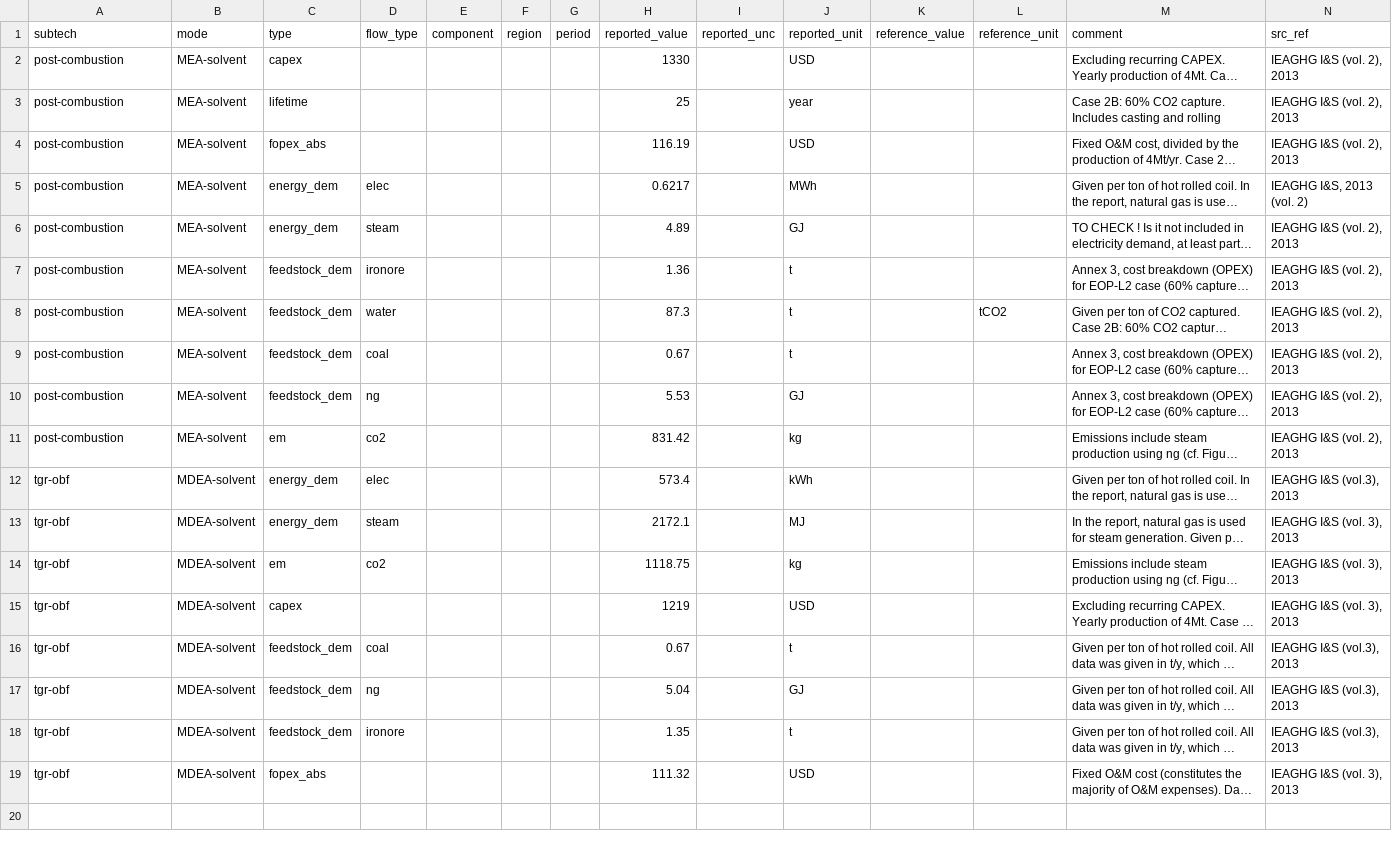
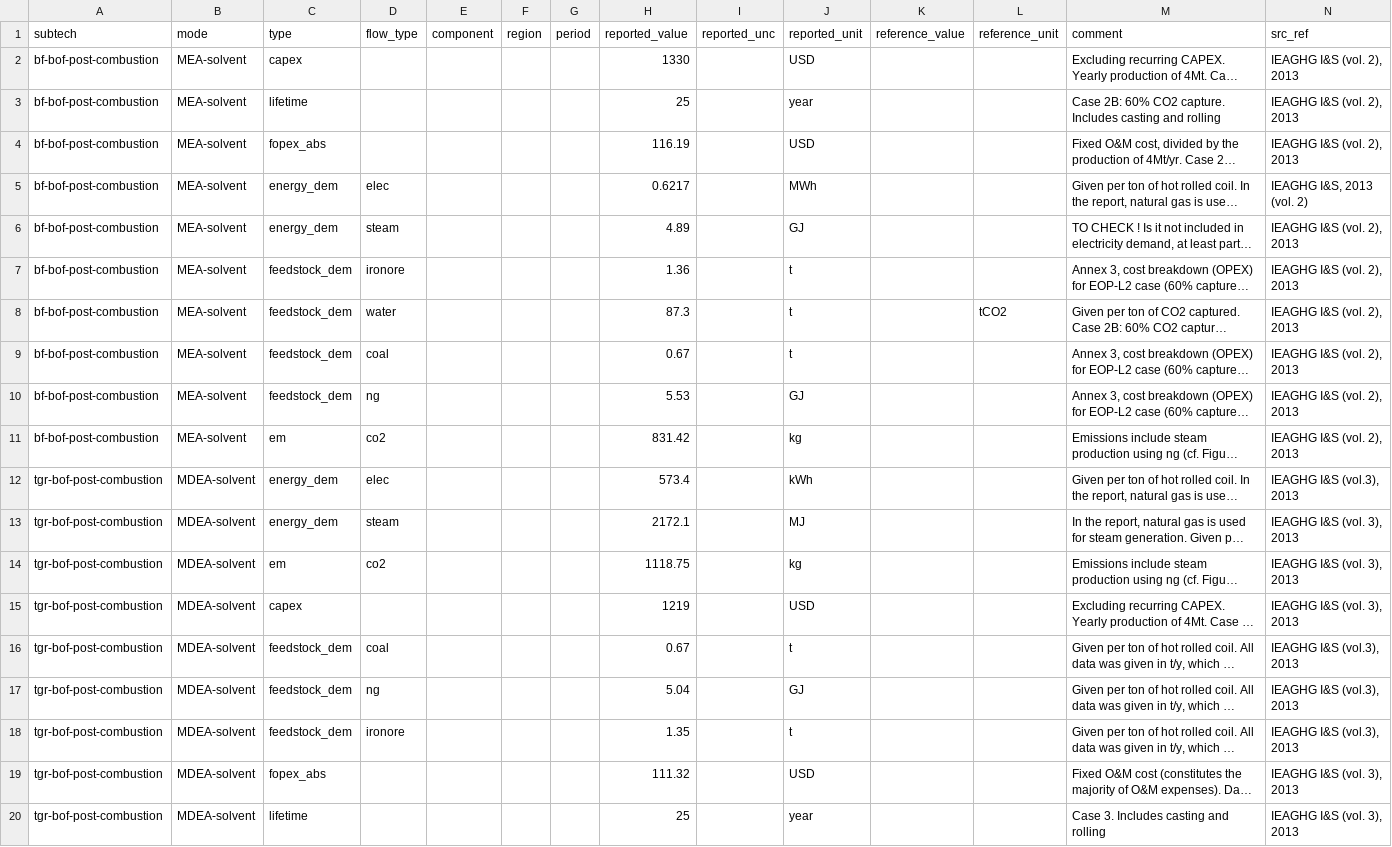
Before and after one commit to PhilippVerpoort/posted, a CSV file: data/teds/integrated-steel-mill-ccs.csv, drawn as a sheet; only a part is shown; long unchanged cells end in …; rows hold the shown columns only; the diff names each change by its address in the sheet, - before the commit and + after, or states it on an @@ line.

Commit message:
changed steel ccs tech names for clarity

```diff
--- a/data/teds/integrated-steel-mill-ccs.csv
+++ b/data/teds/integrated-steel-mill-ccs.csv
-A2:A11 (subtech): post-combustion
+A2:A11 (subtech): bf-bof-post-combustion
-A12:A19 (subtech): tgr-obf
+A12:A19 (subtech): tgr-bof-post-combustion
+row 20: tgr-bof-post-combustion | MDEA-solvent | lifetime |  |  |  |  | 25 |  | year |  |  | Case 3. Includes casting and rolling | IEAGHG I&S (vol. 3), 2013
```
Also changed, not shown: 1 other file.
